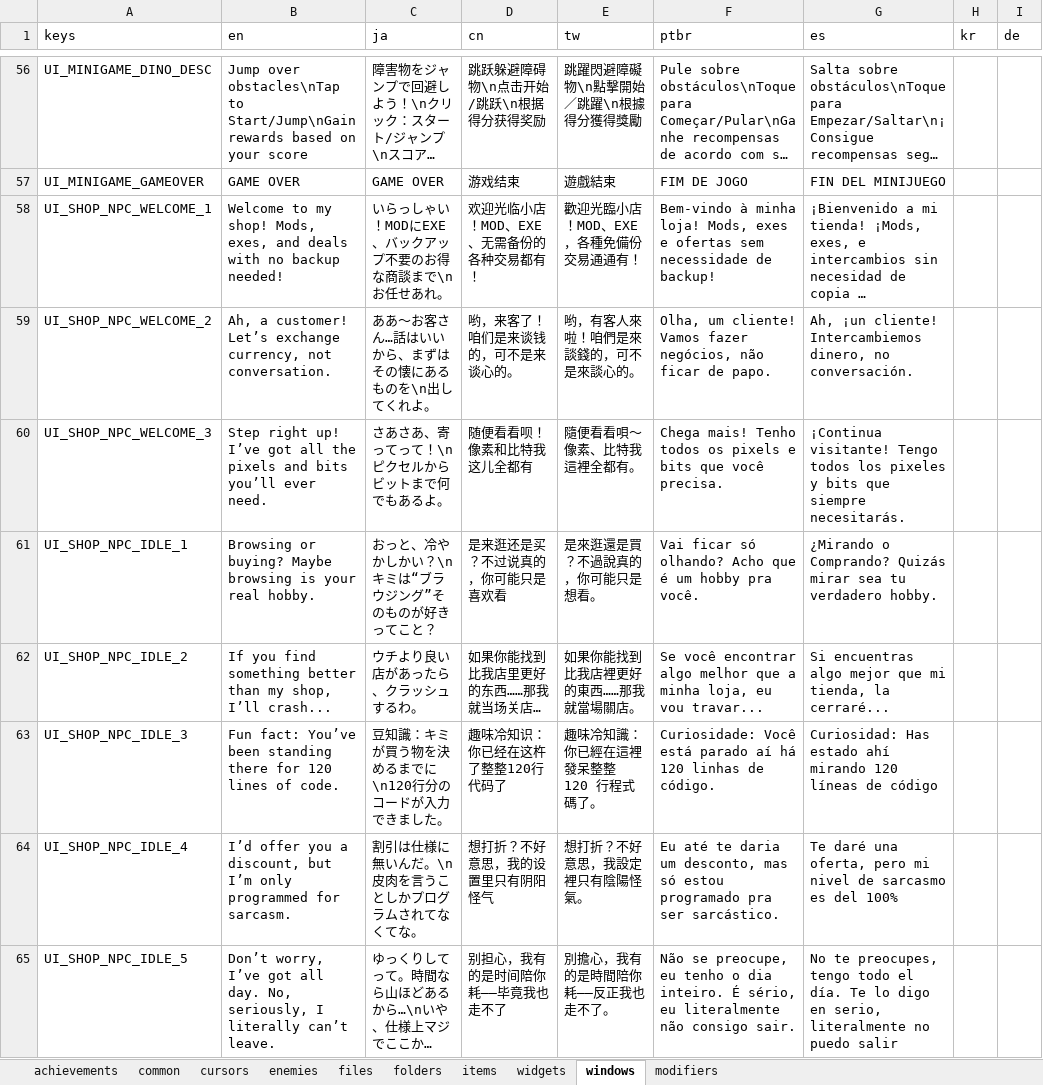
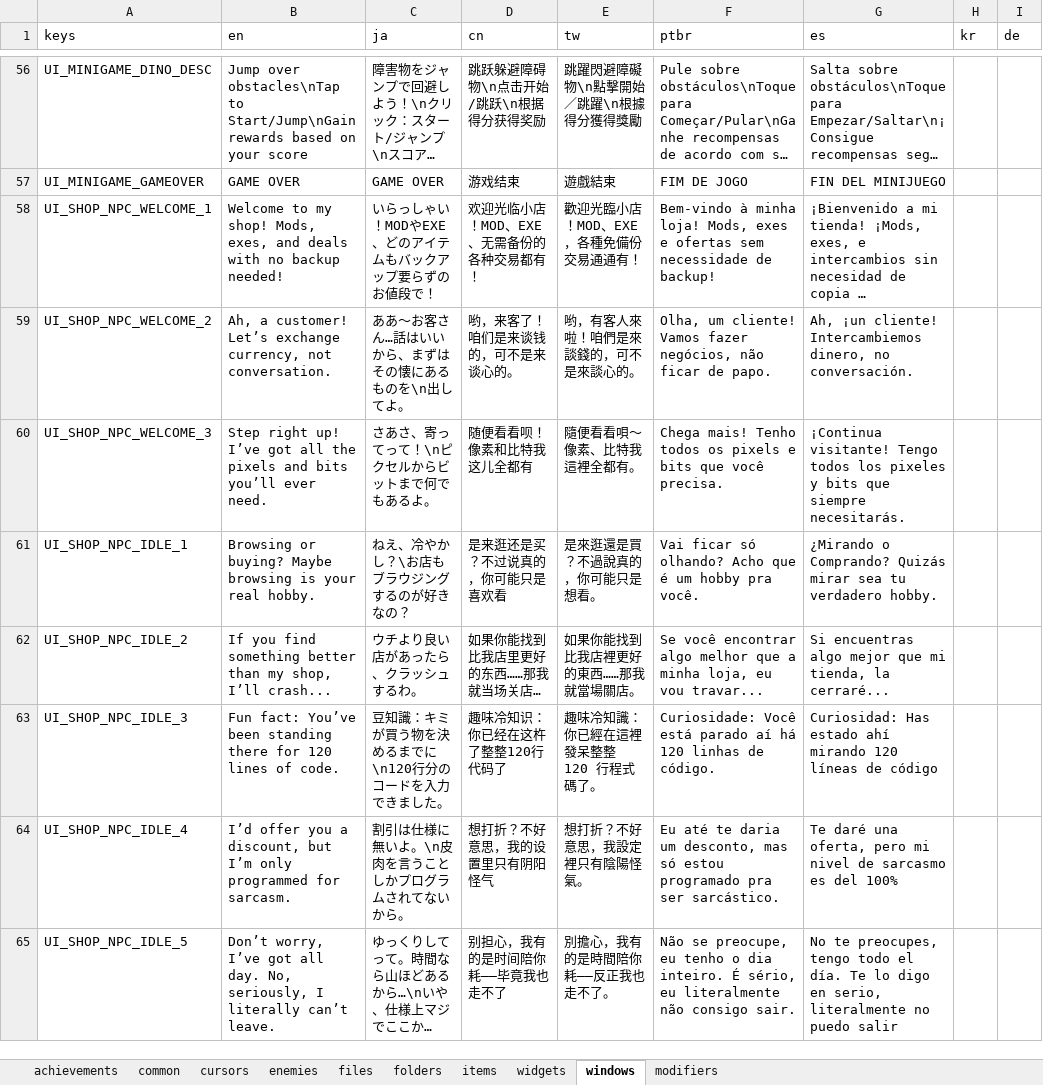
Before and after one commit to TSHHHHH/project-identifile-localisation, an Excel workbook: _localisation.xlsx, sheet windows, drawn as a sheet; only a part is shown, gaps mark what is left out; long unchanged cells end in …; values as stored, in another font and other column widths than the file's, no borders; table styles not drawn; the diff covers the shown part only; the diff names each change by its address in the sheet, - before the commit and + after, or states it on an @@ line.

```diff
--- a/_localisation.xlsx (sheet windows)
+++ b/_localisation.xlsx (sheet windows)
-C58 (ja): いらっしゃい！MODにEXE、バックアップ不要のお得な商談まで\nお任せあれ。
+C58 (ja): いらっしゃい！MODやEXE、どのアイテムもバックアップ要らずのお値段で！
-C59 (ja): ああ～お客さん…話はいいから、まずはその懐にあるものを\n出してくれよ。
+C59 (ja): ああ～お客さん…話はいいから、まずはその懐にあるものを\n出してよ。
-C60 (ja): さあさあ、寄ってって！\nピクセルからビットまで何でもあるよ。
+C60 (ja): さあさ、寄ってって！\nピクセルからビットまで何でもあるよ。
-C61 (ja): おっと、冷やかしかい？\nキミは“ブラウジング”そのものが好きってこと？
+C61 (ja): ねえ、冷やかし？\お店もブラウジングするのが好きなの？
-C63 (ja): 豆知識：キミが買う物を決めるまでに\n120行分のコードが入力できました。
+C63 (ja): 豆知識：キミが買う物を決めるまでに\n120行分のコードを入力できました。
-C64 (ja): 割引は仕様に無いんだ。\n皮肉を言うことしかプログラムされてなくてな。
+C64 (ja): 割引は仕様に無いよ。\n皮肉を言うことしかプログラムされてないから。
```
Also changed, not shown: 26 edited cells elsewhere in this sheet, sheet items, sheet enemies, sheet folders, sheet common, sheet files.
